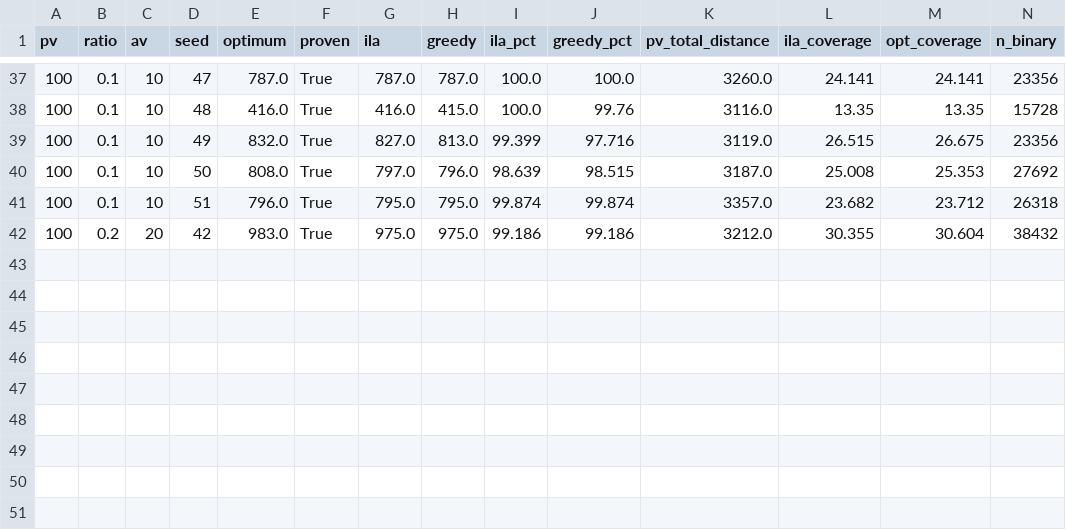
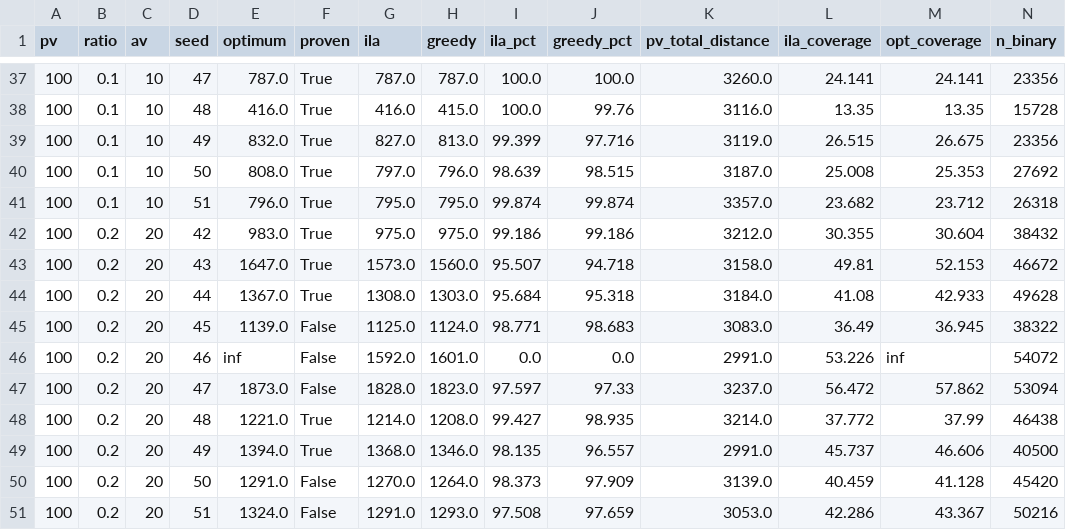
Before and after one commit to JayReeMarine/Integrating-Multi-Type-Autonomous-Vehicles-for-Sustainable-Urban-Mobility, a CSV file: data/results/milp/lowratio_100.csv, drawn as a sheet; only a part is shown, gaps mark what is left out; rows hold the shown columns only; the diff names each change by its address in the sheet, - before the commit and + after, or states it on an @@ line.

```diff
--- a/data/results/milp/lowratio_100.csv
+++ b/data/results/milp/lowratio_100.csv
+row 43: 100 | 0.2 | 20 | 43 | 1647.0 | True | 1573.0 | 1560.0 | 95.507 | 94.718 | 3158.0 | 49.81 | 52.153 | 46672
+row 44: 100 | 0.2 | 20 | 44 | 1367.0 | True | 1308.0 | 1303.0 | 95.684 | 95.318 | 3184.0 | 41.08 | 42.933 | 49628
+row 45: 100 | 0.2 | 20 | 45 | 1139.0 | False | 1125.0 | 1124.0 | 98.771 | 98.683 | 3083.0 | 36.49 | 36.945 | 38322
+row 46: 100 | 0.2 | 20 | 46 | inf | False | 1592.0 | 1601.0 | 0.0 | 0.0 | 2991.0 | 53.226 | inf | 54072
+row 47: 100 | 0.2 | 20 | 47 | 1873.0 | False | 1828.0 | 1823.0 | 97.597 | 97.33 | 3237.0 | 56.472 | 57.862 | 53094
+row 48: 100 | 0.2 | 20 | 48 | 1221.0 | True | 1214.0 | 1208.0 | 99.427 | 98.935 | 3214.0 | 37.772 | 37.99 | 46438
+row 49: 100 | 0.2 | 20 | 49 | 1394.0 | True | 1368.0 | 1346.0 | 98.135 | 96.557 | 2991.0 | 45.737 | 46.606 | 40500
+row 50: 100 | 0.2 | 20 | 50 | 1291.0 | False | 1270.0 | 1264.0 | 98.373 | 97.909 | 3139.0 | 40.459 | 41.128 | 45420
+row 51: 100 | 0.2 | 20 | 51 | 1324.0 | False | 1291.0 | 1293.0 | 97.508 | 97.659 | 3053.0 | 42.286 | 43.367 | 50216
```
Also changed, not shown: data/results/milp/lowratio_50.csv, 14 other files.
